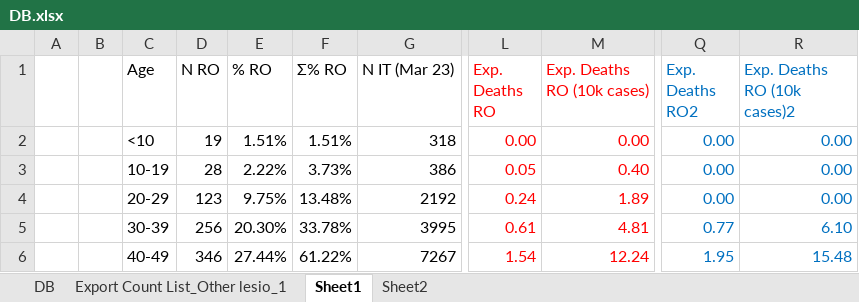
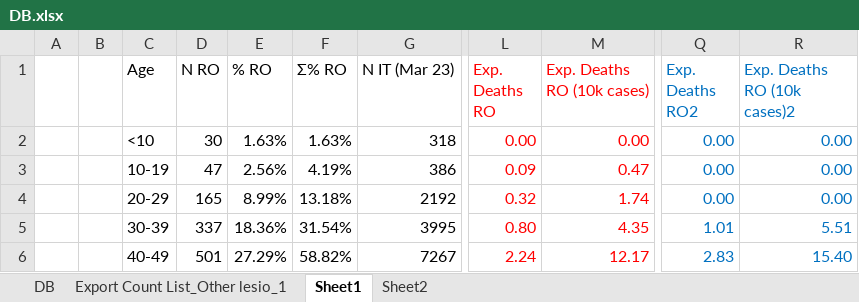
Before and after one commit to calzzone/corona, an Excel workbook: DB.xlsx, sheet Sheet1, drawn as a sheet; only a part is shown, gaps mark what is left out; values as stored, in another font and other column widths than the file's, no borders; charts and pictures and table styles not drawn; the diff covers the shown part only; the diff names each change by its address in the sheet, - before the commit and + after, or states it on an @@ line.

```diff
--- a/DB.xlsx (sheet Sheet1)
+++ b/DB.xlsx (sheet Sheet1)
-D2 (N RO): 19
+D2 (N RO): 30
-E2 (% RO): 1.51%
+E2 (% RO): 1.63%
-F2 (Σ% RO): 1.51%
+F2 (Σ% RO): 1.63%
-D3 (N RO): 28
+D3 (N RO): 47
-E3 (% RO): 2.22%
+E3 (% RO): 2.56%
-F3 (Σ% RO): 3.73%
+F3 (Σ% RO): 4.19%
-L3 (Exp. Deaths RO): 0.05
+L3 (Exp. Deaths RO): 0.09
-M3 (Exp. Deaths RO (10k cases)): 0.40
+M3 (Exp. Deaths RO (10k cases)): 0.47
-D4 (N RO): 123
+D4 (N RO): 165
-E4 (% RO): 9.75%
+E4 (% RO): 8.99%
-F4 (Σ% RO): 13.48%
+F4 (Σ% RO): 13.18%
-L4 (Exp. Deaths RO): 0.24
+L4 (Exp. Deaths RO): 0.32
-M4 (Exp. Deaths RO (10k cases)): 1.89
+M4 (Exp. Deaths RO (10k cases)): 1.74
-D5 (N RO): 256
+D5 (N RO): 337
-E5 (% RO): 20.30%
+E5 (% RO): 18.36%
-F5 (Σ% RO): 33.78%
+F5 (Σ% RO): 31.54%
-L5 (Exp. Deaths RO): 0.61
+L5 (Exp. Deaths RO): 0.80
-M5 (Exp. Deaths RO (10k cases)): 4.81
+M5 (Exp. Deaths RO (10k cases)): 4.35
-Q5 (Exp. Deaths RO2): 0.77
+Q5 (Exp. Deaths RO2): 1.01
-R5 (Exp. Deaths RO (10k cases)2): 6.10
+R5 (Exp. Deaths RO (10k cases)2): 5.51
-D6 (N RO): 346
+D6 (N RO): 501
-E6 (% RO): 27.44%
+E6 (% RO): 27.29%
-F6 (Σ% RO): 61.22%
+F6 (Σ% RO): 58.82%
-L6 (Exp. Deaths RO): 1.54
+L6 (Exp. Deaths RO): 2.24
-M6 (Exp. Deaths RO (10k cases)): 12.24
+M6 (Exp. Deaths RO (10k cases)): 12.17
-Q6 (Exp. Deaths RO2): 1.95
+Q6 (Exp. Deaths RO2): 2.83
-R6 (Exp. Deaths RO (10k cases)2): 15.48
+R6 (Exp. Deaths RO (10k cases)2): 15.40
```
Also changed, not shown: 2 added rows, 2 removed rows and 27 edited cells elsewhere in this sheet, charts or pictures, 12 other files.
